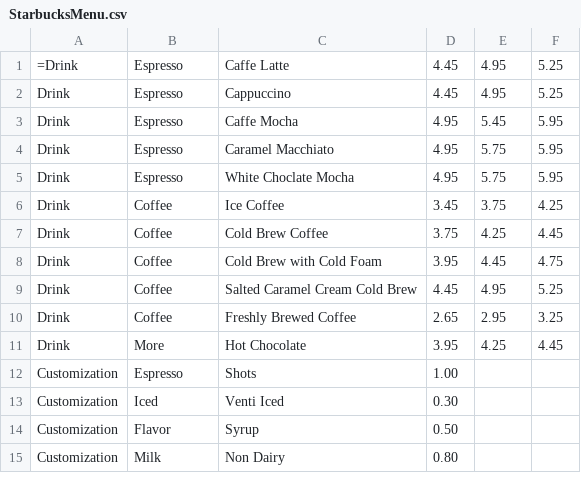
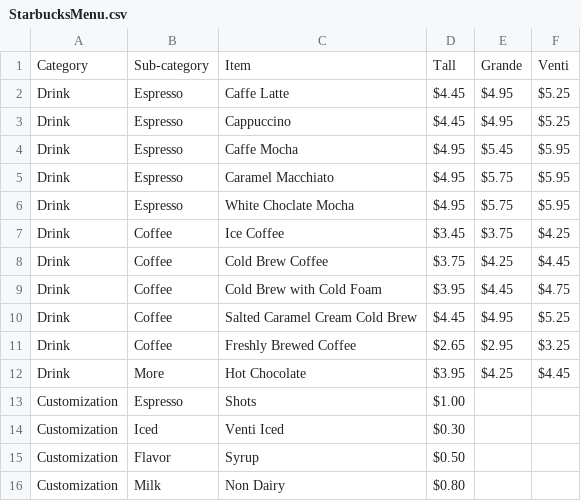
Before and after one commit to BenjWilley/Project2TeamRHO, a CSV file: StarbucksMenu.csv, drawn as a sheet; only a part is shown; the diff covers the shown part only.

Commit message:
Add files via upload

```diff
--- a/StarbucksMenu.csv
+++ b/StarbucksMenu.csv
@@ -1,15 +1,16 @@
-=Drink,Espresso,Caffe Latte,4.45,4.95,5.25
-Drink,Espresso,Cappuccino,4.45,4.95,5.25
-Drink,Espresso,Caffe Mocha,4.95,5.45,5.95
-Drink,Espresso,Caramel Macchiato,4.95,5.75,5.95
-Drink,Espresso,White Choclate Mocha,4.95,5.75,5.95
-Drink,Coffee,Ice Coffee,3.45,3.75,4.25
-Drink,Coffee,Cold Brew Coffee,3.75,4.25,4.45
-Drink,Coffee,Cold Brew with Cold Foam,3.95,4.45,4.75
-Drink,Coffee,Salted Caramel Cream Cold Brew,4.45,4.95,5.25
-Drink,Coffee,Freshly Brewed Coffee,2.65,2.95,3.25
-Drink,More,Hot Chocolate,3.95,4.25,4.45
-Customization,Espresso,Shots,1.00,,
-Customization,Iced,Venti Iced,0.30,,
-Customization,Flavor,Syrup,0.50,,
-Customization,Milk,Non Dairy,0.80,,
+Category,Sub-category,Item,Tall,Grande,Venti
+Drink,Espresso,Caffe Latte,$4.45,$4.95,$5.25
+Drink,Espresso,Cappuccino,$4.45,$4.95,$5.25
+Drink,Espresso,Caffe Mocha,$4.95,$5.45,$5.95
+Drink,Espresso,Caramel Macchiato,$4.95,$5.75,$5.95
+Drink,Espresso,White Choclate Mocha,$4.95,$5.75,$5.95
+Drink,Coffee,Ice Coffee,$3.45,$3.75,$4.25
+Drink,Coffee,Cold Brew Coffee,$3.75,$4.25,$4.45
+Drink,Coffee,Cold Brew with Cold Foam,$3.95,$4.45,$4.75
+Drink,Coffee,Salted Caramel Cream Cold Brew,$4.45,$4.95,$5.25
+Drink,Coffee,Freshly Brewed Coffee,$2.65,$2.95,$3.25
+Drink,More,Hot Chocolate,$3.95,$4.25,$4.45
+Customization,Espresso,Shots,$1.00,,
+Customization,Iced,Venti Iced,$0.30,,
+Customization,Flavor,Syrup,$0.50,,
+Customization,Milk,Non Dairy,$0.80,,
```
Also changed, not shown: 91 edited cells elsewhere in this file.
